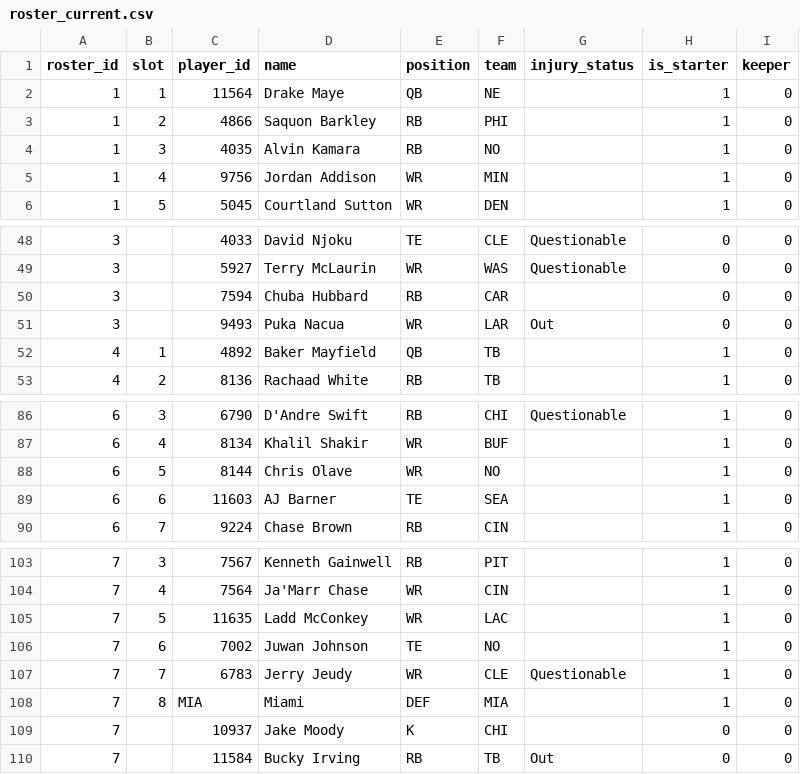
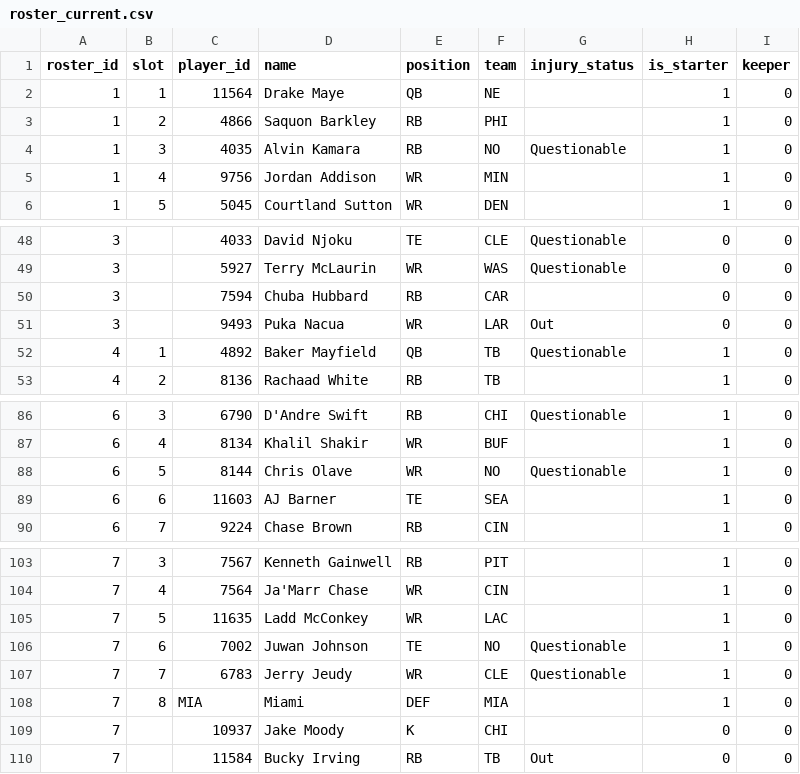
Before and after one commit to MichaelRyanJr/SleeperAgent, a CSV file: docs/league_1265837618587762688_auto/roster_current.csv, drawn as a sheet; only a part is shown, gaps mark what is left out.

```diff
--- a/docs/league_1265837618587762688_auto/roster_current.csv
+++ b/docs/league_1265837618587762688_auto/roster_current.csv
@@ -3,3 +3,3 @@ roster_id,slot,player_id,name,position,team,injury_status,is_starter,keeper
 1,2,4866,Saquon Barkley,RB,PHI,,1,0
-1,3,4035,Alvin Kamara,RB,NO,,1,0
+1,3,4035,Alvin Kamara,RB,NO,Questionable,1,0
 1,4,9756,Jordan Addison,WR,MIN,,1,0
@@ -51,3 +51,3 @@ roster_id,slot,player_id,name,position,team,injury_status,is_starter,keeper
 3,,9493,Puka Nacua,WR,LAR,Out,0,0
-4,1,4892,Baker Mayfield,QB,TB,,1,0
+4,1,4892,Baker Mayfield,QB,TB,Questionable,1,0
 4,2,8136,Rachaad White,RB,TB,,1,0
@@ -87,3 +87,3 @@ roster_id,slot,player_id,name,position,team,injury_status,is_starter,keeper
 6,4,8134,Khalil Shakir,WR,BUF,,1,0
-6,5,8144,Chris Olave,WR,NO,,1,0
+6,5,8144,Chris Olave,WR,NO,Questionable,1,0
 6,6,11603,AJ Barner,TE,SEA,,1,0
@@ -105,3 +105,3 @@ roster_id,slot,player_id,name,position,team,injury_status,is_starter,keeper
 7,5,11635,Ladd McConkey,WR,LAC,,1,0
-7,6,7002,Juwan Johnson,TE,NO,,1,0
+7,6,7002,Juwan Johnson,TE,NO,Questionable,1,0
 7,7,6783,Jerry Jeudy,WR,CLE,Questionable,1,0
```
Also changed, not shown: docs/league_1181689020258160640_auto/roster_current.csv, 20 other files.
